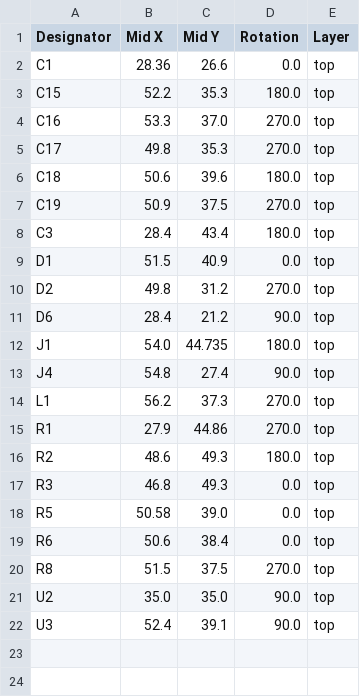
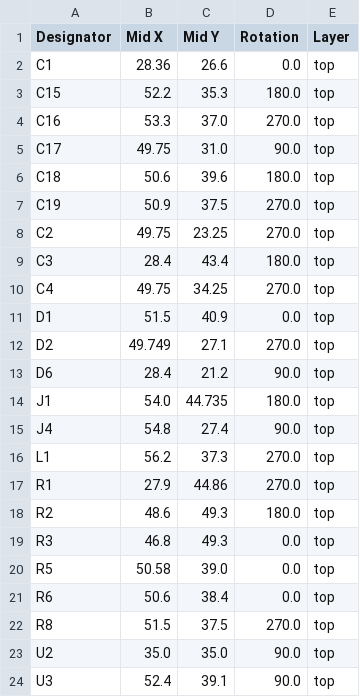
Before and after one commit to revk/ESP32-Generic, a CSV file: PCB/GenericS3/production/positions.csv, drawn as a sheet.

```diff
--- a/PCB/GenericS3/production/positions.csv
+++ b/PCB/GenericS3/production/positions.csv
@@ -4,8 +4,10 @@ C15,52.2,35.3,180.0,top
 C16,53.3,37.0,270.0,top
-C17,49.8,35.3,270.0,top
+C17,49.75,31.0,90.0,top
 C18,50.6,39.6,180.0,top
 C19,50.9,37.5,270.0,top
+C2,49.75,23.25,270.0,top
 C3,28.4,43.4,180.0,top
+C4,49.75,34.25,270.0,top
 D1,51.5,40.9,0.0,top
-D2,49.8,31.2,270.0,top
+D2,49.749,27.1,270.0,top
 D6,28.4,21.2,90.0,top
```
Also changed, not shown: PCB/GenericS3/production/bom.csv, PCB/GenericS3/production/designators.csv, 4 other files.
